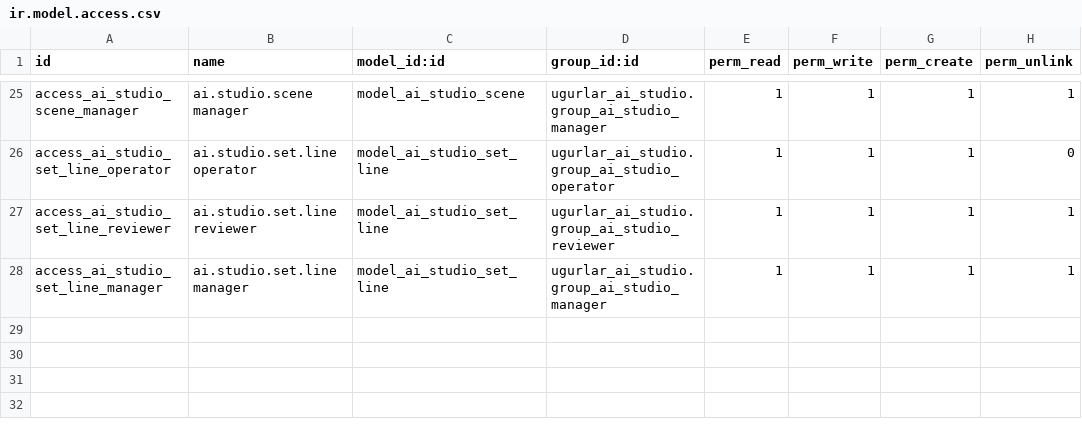
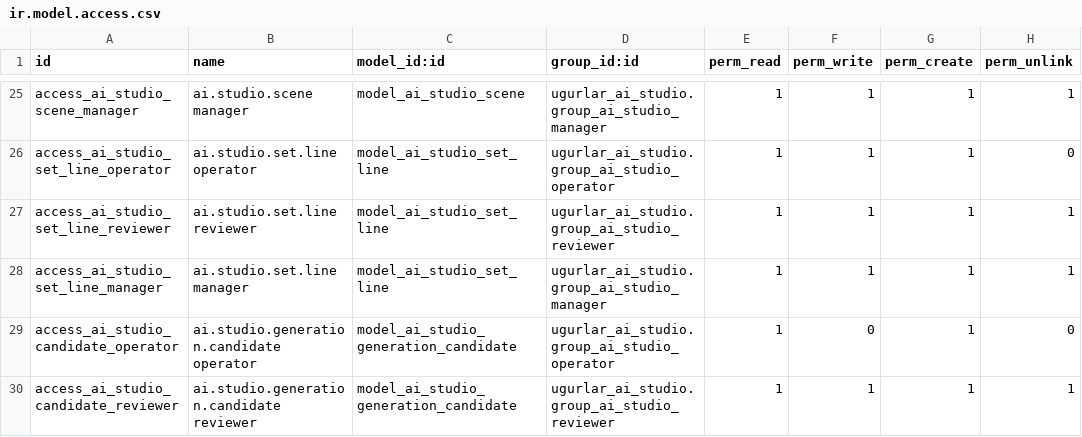
Before and after one commit to ugurlaryazilim-ui/odoougurlar, a CSV file: addons/ugurlar_ai_studio/security/ir.model.access.csv, drawn as a sheet; only a part is shown, gaps mark what is left out; the diff names each change by its address in the sheet, - before the commit and + after, or states it on an @@ line.

```diff
--- a/addons/ugurlar_ai_studio/security/ir.model.access.csv
+++ b/addons/ugurlar_ai_studio/security/ir.model.access.csv
+row 29: access_ai_studio_candidate_operator | ai.studio.generation.candidate operator | model_ai_studio_generation_candidate | ugurlar_ai_studio.group_ai_studio_operator | 1 | 0 | 1 | 0
+row 30: access_ai_studio_candidate_reviewer | ai.studio.generation.candidate reviewer | model_ai_studio_generation_candidate | ugurlar_ai_studio.group_ai_studio_reviewer | 1 | 1 | 1 | 1
```
Also changed, not shown: 11 other files.
